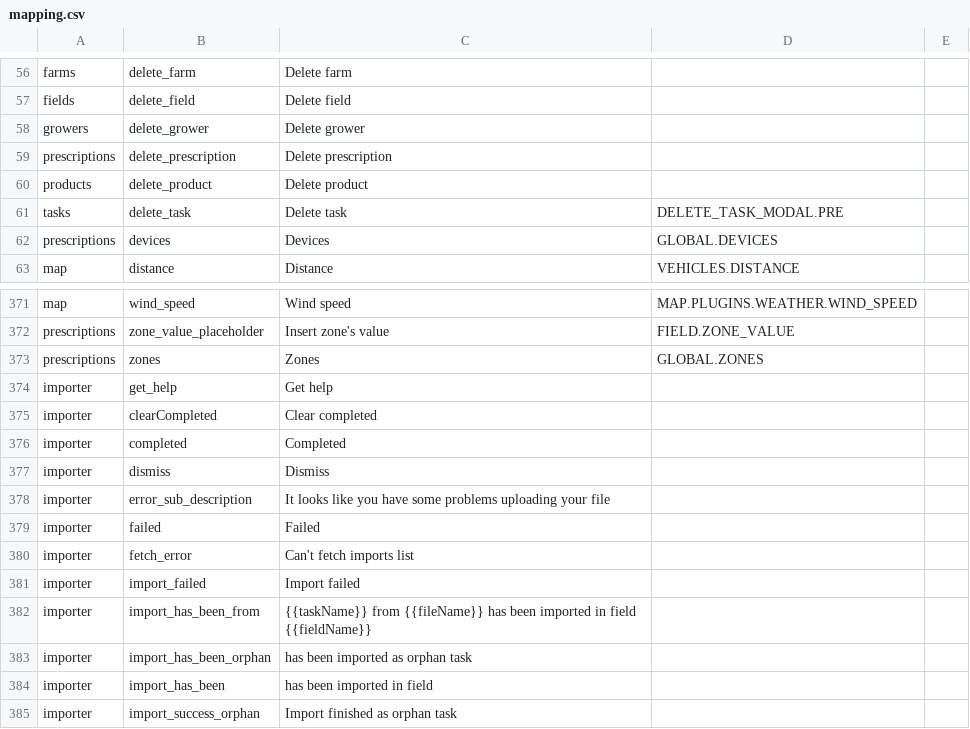
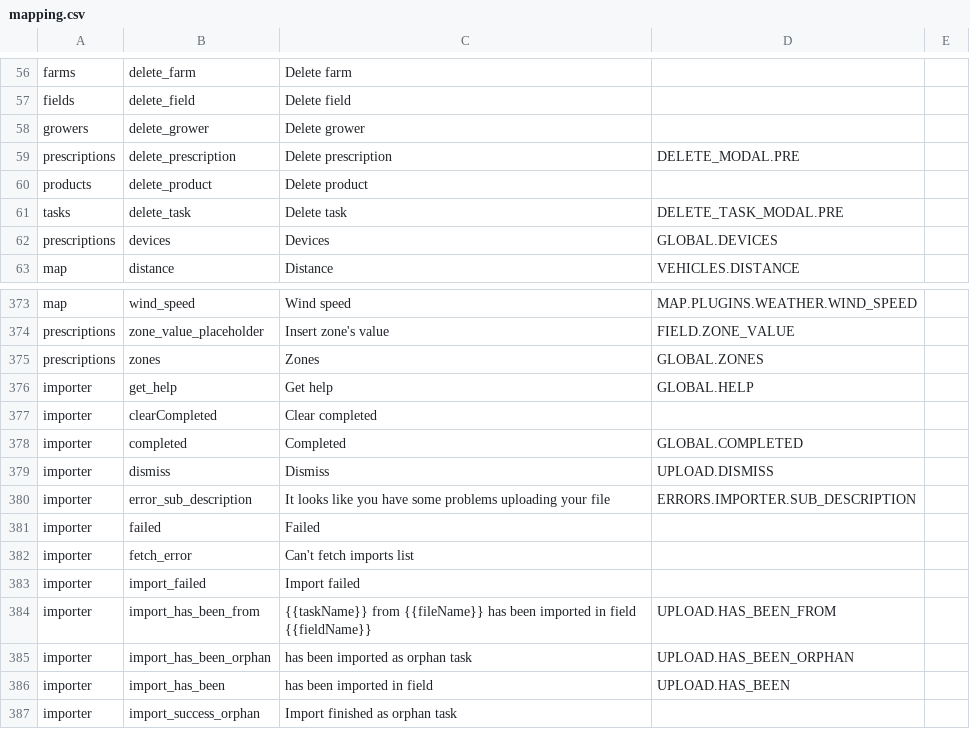
Before and after one commit to akvara/transtations-scripts, a CSV file: mapping.csv, drawn as a sheet; only a part is shown, gaps mark what is left out; the diff covers the shown part only.

```diff
--- a/mapping.csv
+++ b/mapping.csv
@@ -58,3 +58,3 @@ fields,delete_field,Delete field,,
 growers,delete_grower,Delete grower,,
-prescriptions,delete_prescription,Delete prescription,,
+prescriptions,delete_prescription,Delete prescription,DELETE_MODAL.PRE,
 products,delete_product,Delete product,,
@@ -373,7 +375,7 @@ prescriptions,zone_value_placeholder,Insert zone's value,FIELD.ZONE_VALUE,
 prescriptions,zones,Zones,GLOBAL.ZONES,
-importer,get_help,Get help,,
+importer,get_help,Get help,GLOBAL.HELP,
 importer,clearCompleted,Clear completed,,
-importer,completed,Completed,,
-importer,dismiss,Dismiss,,
-importer,error_sub_description,It looks like you have some problems uploading your file,,
+importer,completed,Completed,GLOBAL.COMPLETED,
+importer,dismiss,Dismiss,UPLOAD.DISMISS,
+importer,error_sub_description,It looks like you have some problems uploading your file,ERRORS.IMPORTER.SUB_DESCRIPTION,
 importer,failed,Failed,,
@@ -381,5 +383,5 @@ importer,fetch_error,Can't fetch imports list,,
 importer,import_failed,Import failed,,
-importer,import_has_been_from,{{taskName}} from {{fileName}} has been imported in field {{fieldName}},,
-importer,import_has_been_orphan,has been imported as orphan task,,
-importer,import_has_been,has been imported in field,,
+importer,import_has_been_from,{{taskName}} from {{fileName}} has been imported in field {{fieldName}},UPLOAD.HAS_BEEN_FROM,
+importer,import_has_been_orphan,has been imported as orphan task,UPLOAD.HAS_BEEN_ORPHAN,
+importer,import_has_been,has been imported in field,UPLOAD.HAS_BEEN,
 importer,import_success_orphan,Import finished as orphan task,,
```
Also changed, not shown: 2 added rows and 35 edited cells elsewhere in this file.
